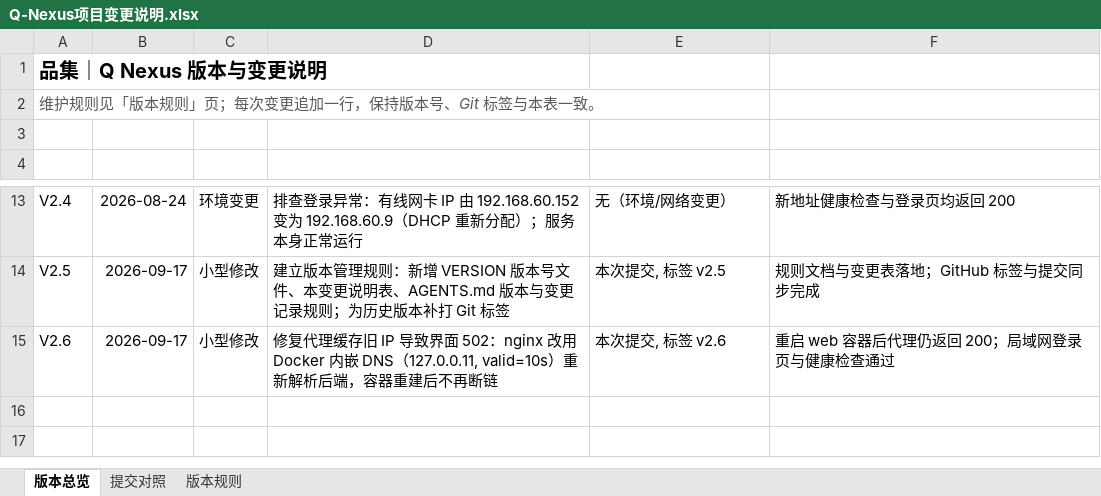
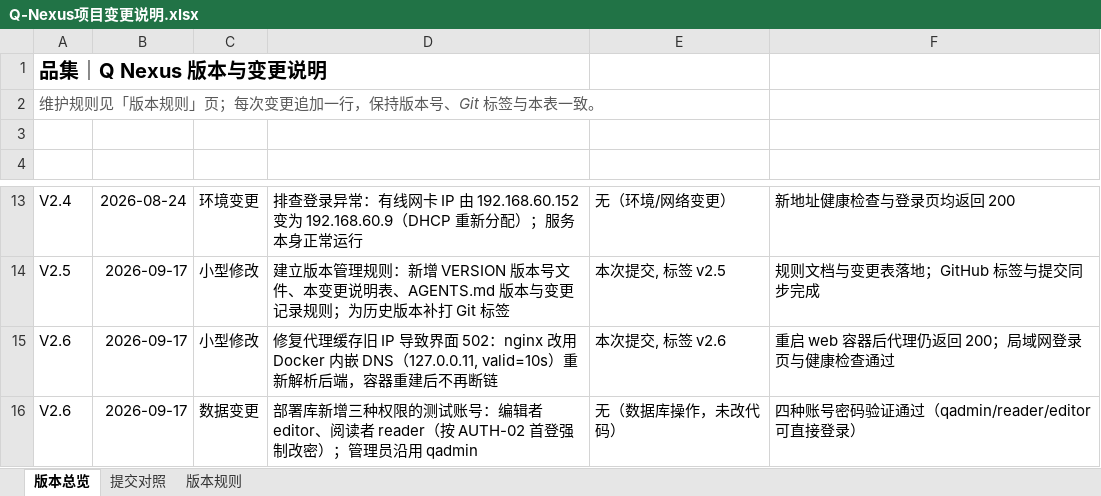
Before and after one commit to profundity-max/quality-homepage, an Excel workbook: Q-Nexus项目变更说明.xlsx, sheet 版本总览, drawn as a sheet; only a part is shown, gaps mark what is left out; values as stored, in another font and other column widths than the file's, no borders; the diff names each change by its address in the sheet, - before the commit and + after, or states it on an @@ line.

```diff
--- a/Q-Nexus项目变更说明.xlsx (sheet 版本总览)
+++ b/Q-Nexus项目变更说明.xlsx (sheet 版本总览)
+row 16: V2.6 | 2026-09-17 | 数据变更 | 部署库新增三种权限的测试账号：编辑者 editor、阅读者 reader（按 AUTH-02 首登强制改密）；管理员沿用 qadmin | 无（数据库操作，未改代码） | 四种账号密码验证通过（qadmin/reader/editor 可直接登录）
```
Also changed, not shown: 1 other file.
